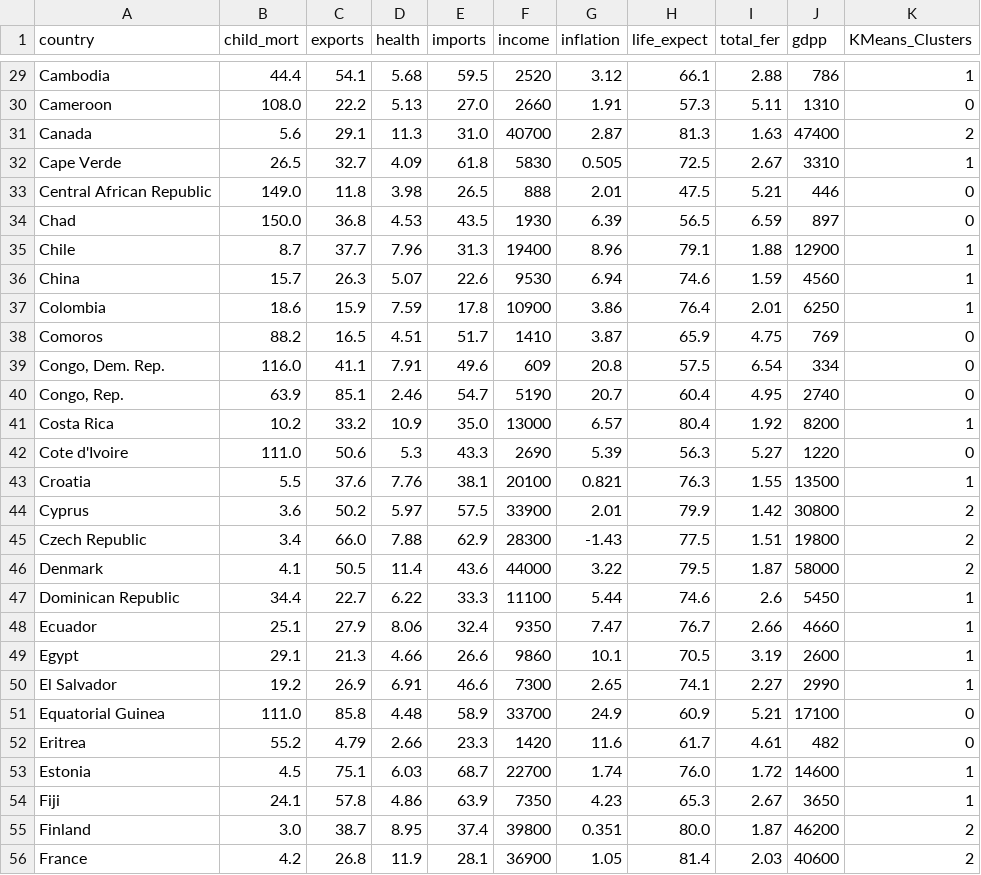
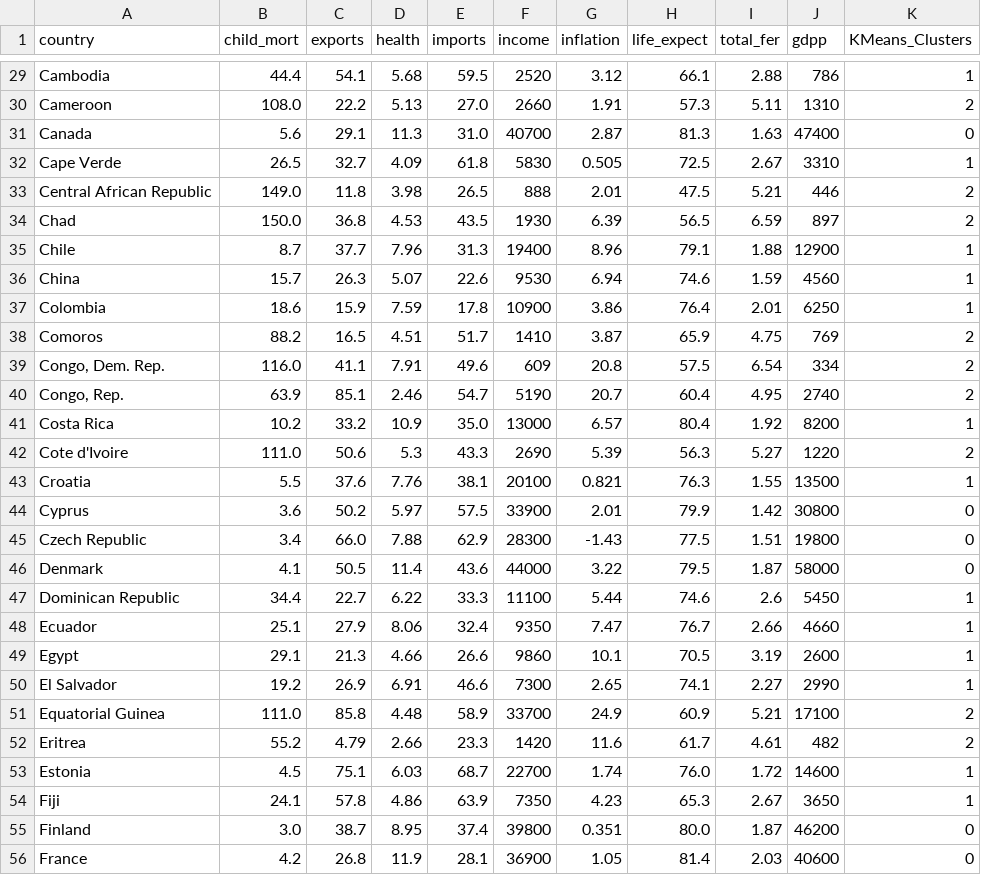
Before and after one commit to azetoy/Country_Clustering, a CSV file: data_csv/kmeans_result.csv, drawn as a sheet; only a part is shown, gaps mark what is left out; the diff covers the shown part only; the diff names each change by its address in the sheet, - before the commit and + after, or states it on an @@ line.

```diff
--- a/data_csv/kmeans_result.csv
+++ b/data_csv/kmeans_result.csv
-K30 (KMeans_Clusters): 0
+K30 (KMeans_Clusters): 2
-K31 (KMeans_Clusters): 2
+K31 (KMeans_Clusters): 0
-K33:K34 (KMeans_Clusters): 0
+K33:K34 (KMeans_Clusters): 2
-K38:K40 (KMeans_Clusters): 0
+K38:K40 (KMeans_Clusters): 2
-K42 (KMeans_Clusters): 0
+K42 (KMeans_Clusters): 2
-K44:K46 (KMeans_Clusters): 2
+K44:K46 (KMeans_Clusters): 0
-K51:K52 (KMeans_Clusters): 0
+K51:K52 (KMeans_Clusters): 2
-K55:K56 (KMeans_Clusters): 2
+K55:K56 (KMeans_Clusters): 0
```
Also changed, not shown: 68 edited cells elsewhere in this file, data_csv/dbscan_result.csv, 6 other files.
